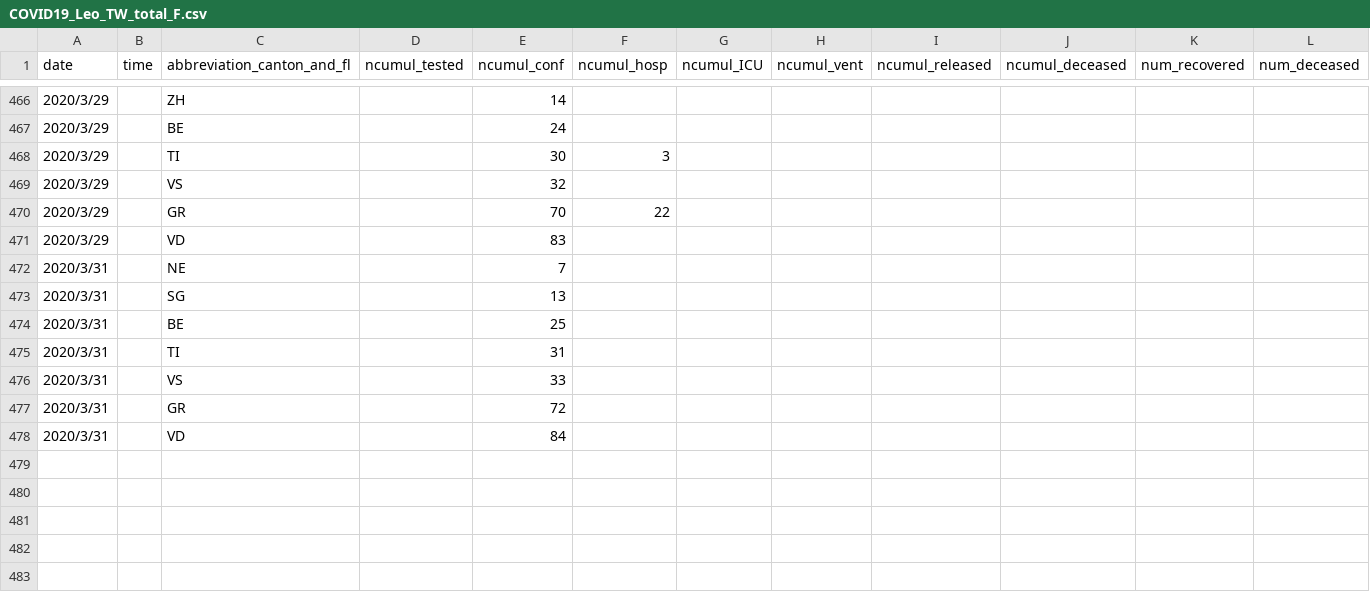
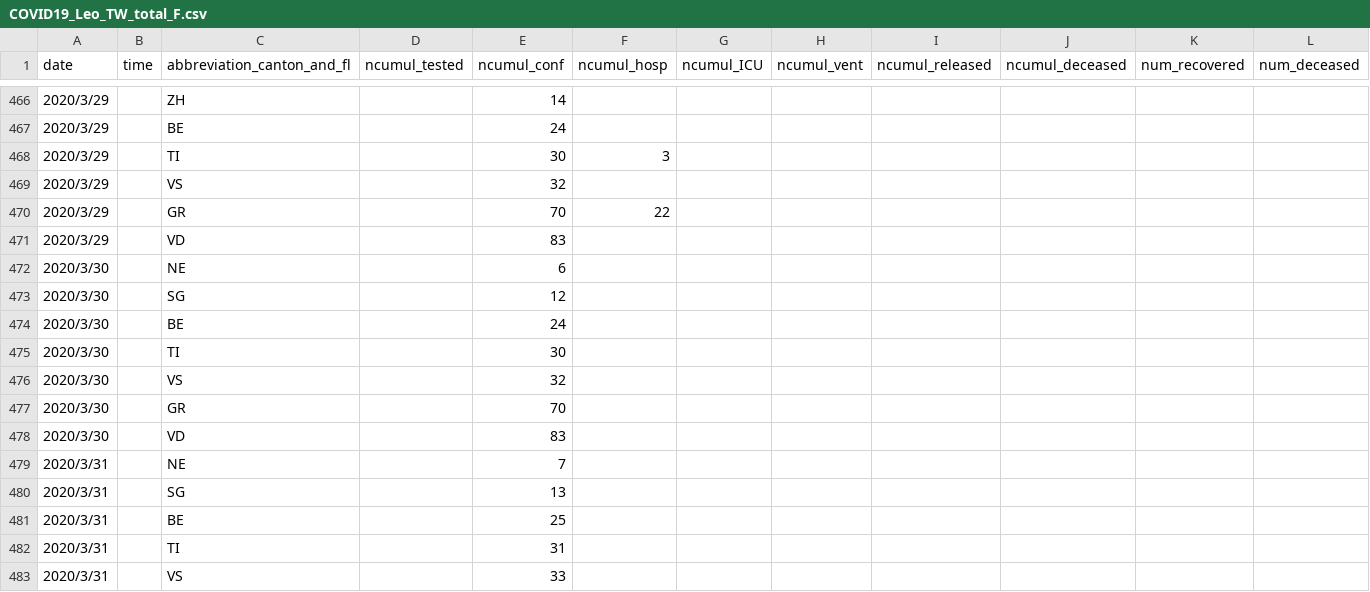
Before and after one commit to R2flip/covid19_dashboard_Leo_TW, a CSV file: COVID19_Leo_TW_total_F.csv, drawn as a sheet; only a part is shown, gaps mark what is left out; the shorter side is filled out with more unchanged rows; rows hold the shown columns only; the diff names each change by its address in the sheet, - before the commit and + after, or states it on an @@ line.

Commit message:
Add files via upload

```diff
--- a/COVID19_Leo_TW_total_F.csv
+++ b/COVID19_Leo_TW_total_F.csv
+row 472: 2020/3/30 |  | NE |  | 6
+row 473: 2020/3/30 |  | SG |  | 12
+row 474: 2020/3/30 |  | BE |  | 24
+row 475: 2020/3/30 |  | TI |  | 30
+row 476: 2020/3/30 |  | VS |  | 32
+row 477: 2020/3/30 |  | GR |  | 70
+row 478: 2020/3/30 |  | VD |  | 83
```
